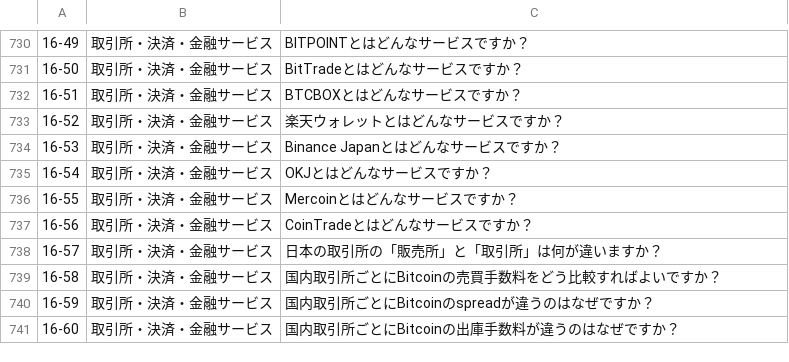
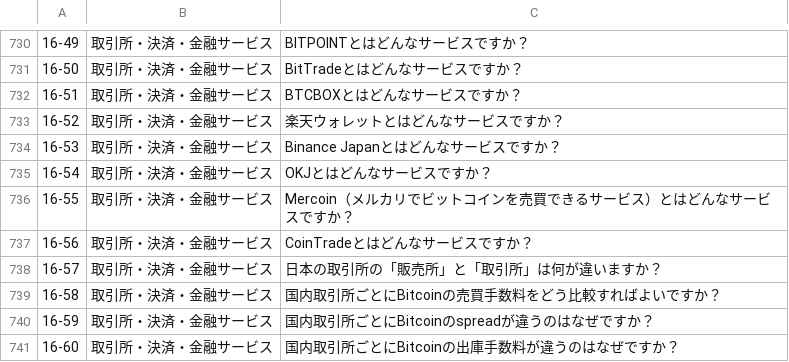
Before and after one commit to ocknamo/sandbox, a TSV file: jev-bitcoin/internal/faq/data/questions.tsv, drawn as a sheet; only a part is shown, gaps mark what is left out.

```diff
--- a/jev-bitcoin/internal/faq/data/questions.tsv
+++ b/jev-bitcoin/internal/faq/data/questions.tsv
@@ -735,3 +735,3 @@
 16-54	取引所・決済・金融サービス	OKJとはどんなサービスですか？
-16-55	取引所・決済・金融サービス	Mercoinとはどんなサービスですか？
+16-55	取引所・決済・金融サービス	Mercoin（メルカリでビットコインを売買できるサービス）とはどんなサービスですか？
 16-56	取引所・決済・金融サービス	CoinTradeとはどんなサービスですか？
```
Also changed, not shown: 1 other file.
